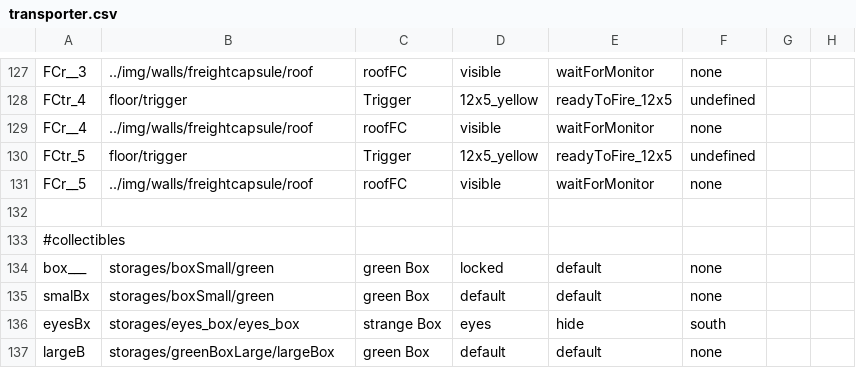
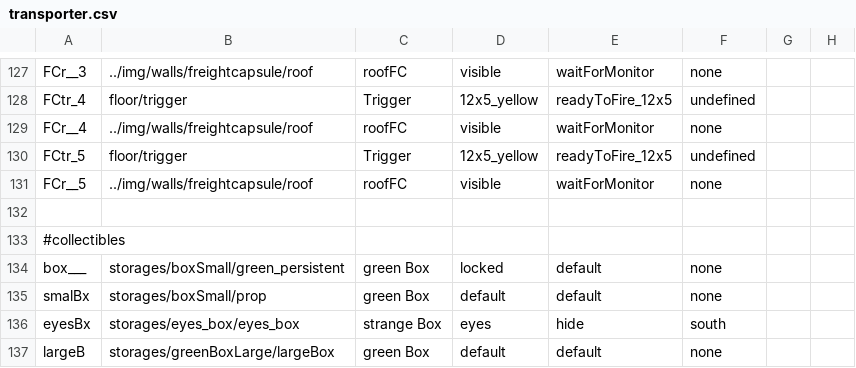
Before and after one commit to WolfgangBischoff/Ceres, a CSV file: src/main/java/res/level/transporter/transporter.csv, drawn as a sheet; only a part is shown, gaps mark what is left out; the diff names each change by its address in the sheet, - before the commit and + after, or states it on an @@ line.

```diff
--- a/src/main/java/res/level/transporter/transporter.csv
+++ b/src/main/java/res/level/transporter/transporter.csv
-B134: storages/boxSmall/green
+B134: storages/boxSmall/green_persistent
-B135: storages/boxSmall/green
+B135: storages/boxSmall/prop
```
Also changed, not shown: src/main/java/res/actorData/storages/boxSmall/prop.csv, src/main/java/res/level/dockingBay.csv, 2 other files.
